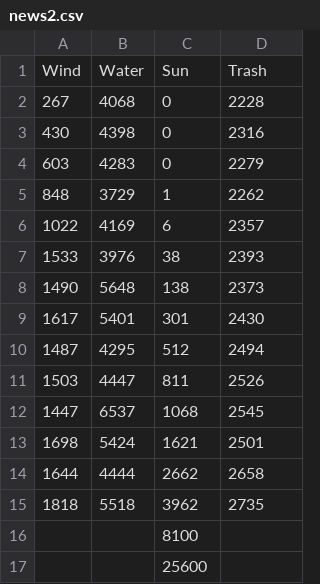
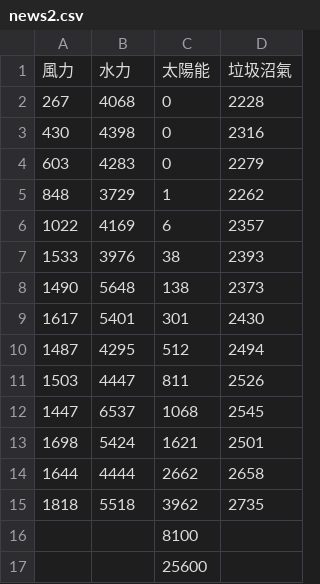
Before and after one commit to Dave870907/-, a CSV file: news2.csv, drawn as a sheet.

Commit message:
Update news2.csv

```diff
--- a/news2.csv
+++ b/news2.csv
@@ -1,2 +1,2 @@
-Wind,Water,Sun,Trash
+風力,水力,太陽能,垃圾沼氣
 267,4068,0,2228
```
